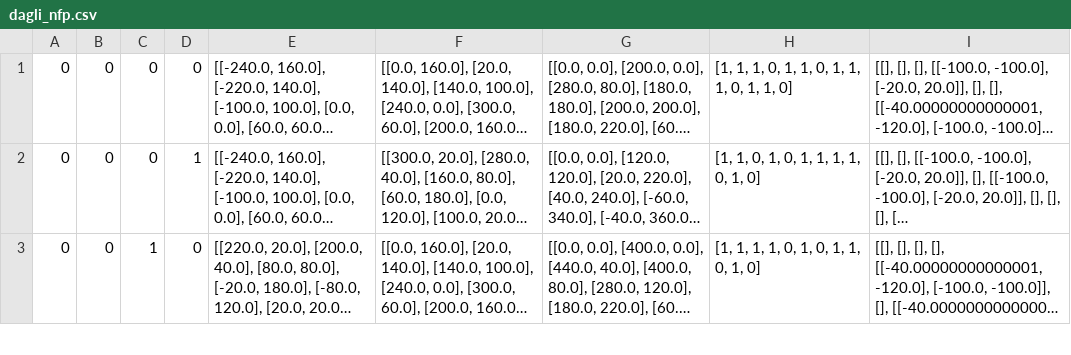
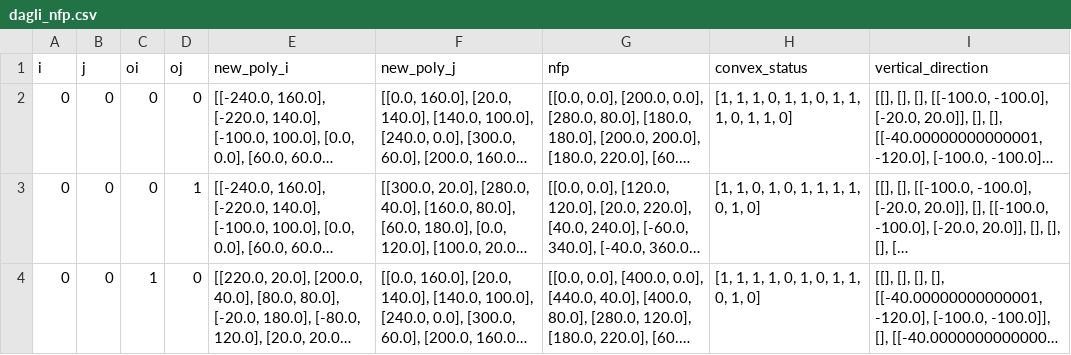
Before and after one commit to seanys/Packing-Algorithm, a CSV file: data/dagli_nfp.csv, drawn as a sheet; only a part is shown; long unchanged cells end in …; the diff names each change by its address in the sheet, - before the commit and + after, or states it on an @@ line.

```diff
--- a/data/dagli_nfp.csv
+++ b/data/dagli_nfp.csv
+row 1: i | j | oi | oj | new_poly_i | new_poly_j | nfp | convex_status | vertical_direction
```
Also changed, not shown: data/dagli_clus.csv, data/dagli_clus_orientation.csv, 20 other files.
